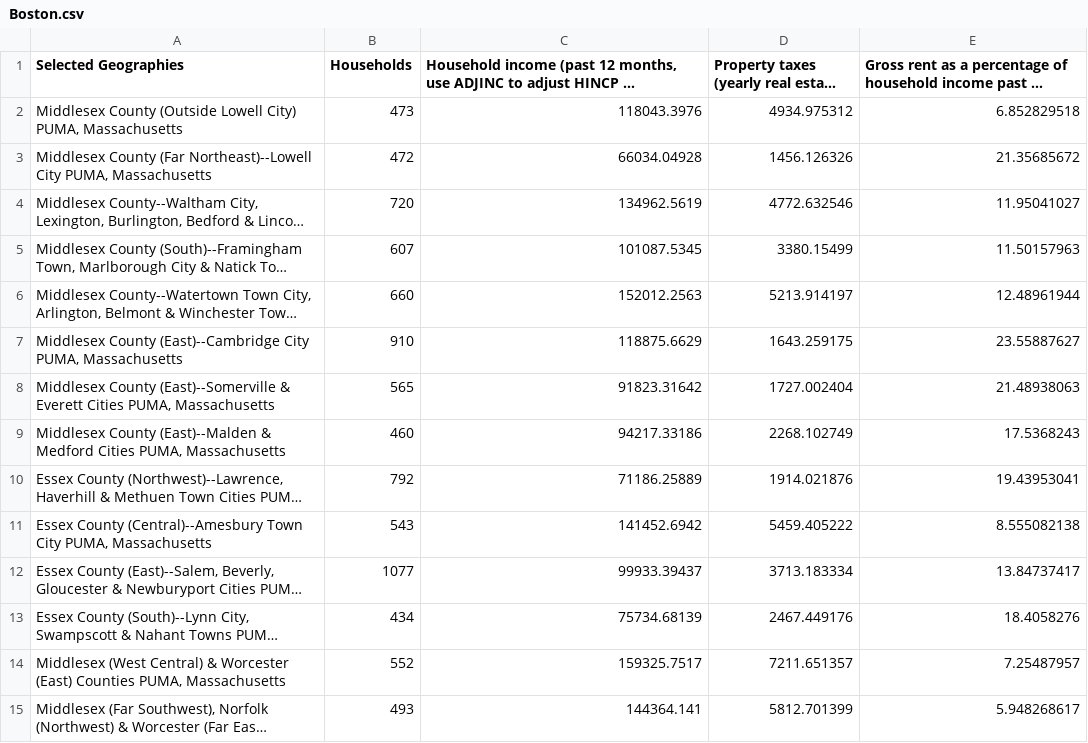
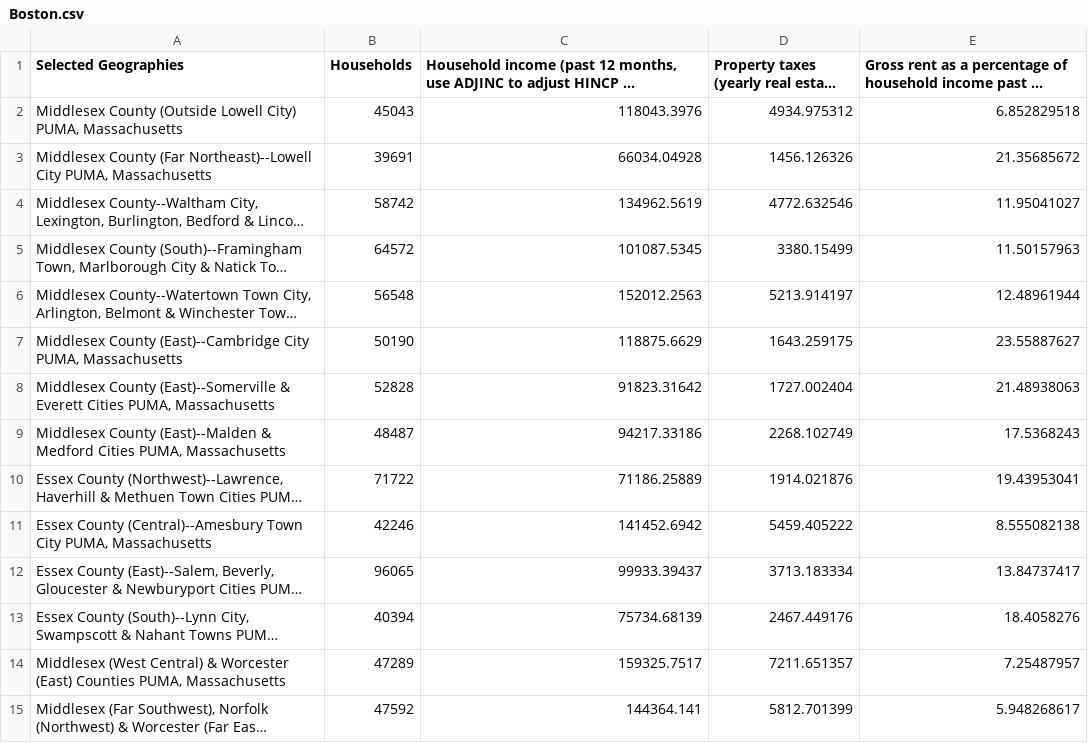
Before and after one commit to Wichaelian/INFO2950, a CSV file: John's Data/Boston/Boston.csv, drawn as a sheet; only a part is shown; long unchanged cells end in …; the diff covers the shown part only; the diff names each change by its address in the sheet, - before the commit and + after, or states it on an @@ line.

```diff
--- a/John's Data/Boston/Boston.csv
+++ b/John's Data/Boston/Boston.csv
-B2 (Households): 473
+B2 (Households): 45043
-B3 (Households): 472
+B3 (Households): 39691
-B4 (Households): 720
+B4 (Households): 58742
-B5 (Households): 607
+B5 (Households): 64572
-B6 (Households): 660
+B6 (Households): 56548
-B7 (Households): 910
+B7 (Households): 50190
-B8 (Households): 565
+B8 (Households): 52828
-B9 (Households): 460
+B9 (Households): 48487
-B10 (Households): 792
+B10 (Households): 71722
-B11 (Households): 543
+B11 (Households): 42246
-B12 (Households): 1077
+B12 (Households): 96065
-B13 (Households): 434
+B13 (Households): 40394
-B14 (Households): 552
+B14 (Households): 47289
-B15 (Households): 493
+B15 (Households): 47592
```
Also changed, not shown: 17 edited cells elsewhere in this file, John's Data/Boston/BostonEducation.csv, John's Data/Cincinnati/Cincinnati.csv, 3 other files.
